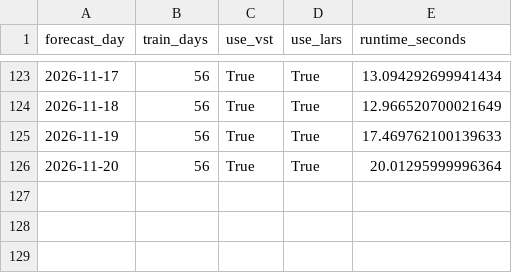
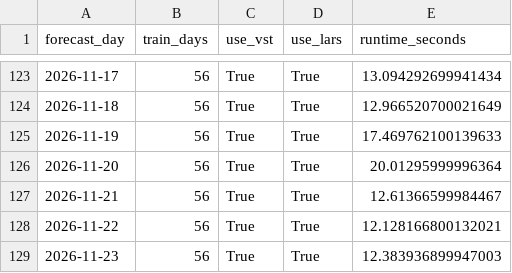
Before and after one commit to GitMoritzraab/Operational-Forecasting-Pipeline-for-Day-Ahead-Electricity-Prices, a CSV file: results/operational/lear_op_results/exaa_only/d56/runtime.csv, drawn as a sheet; only a part is shown, gaps mark what is left out.

```diff
--- a/results/operational/lear_op_results/exaa_only/d56/runtime.csv
+++ b/results/operational/lear_op_results/exaa_only/d56/runtime.csv
@@ -126 +126,4 @@ forecast_day,train_days,use_vst,use_lars,runtime_seconds
 2026-11-20,56,True,True,20.01295999996364
+2026-11-21,56,True,True,12.61366599984467
+2026-11-22,56,True,True,12.128166800132021
+2026-11-23,56,True,True,12.383936899947003
```
Also changed, not shown: results/operational/lear_op_results/dwd/d56/c1/fundamental/forecast.csv, results/operational/lear_op_results/dwd/d56/c25/fundamental/forecast.csv, 44 other files.
